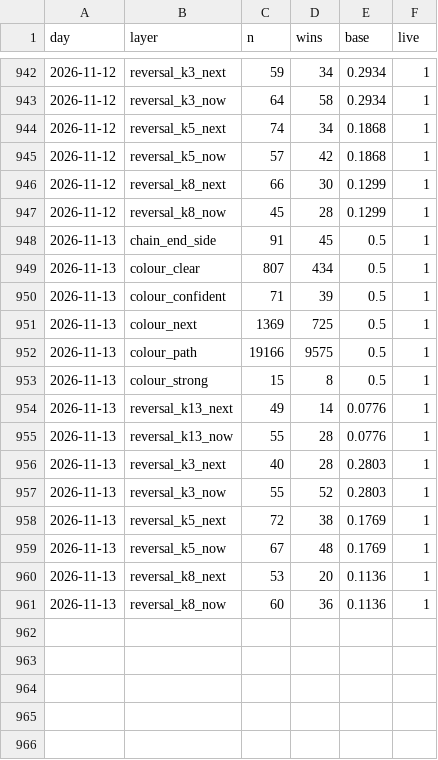
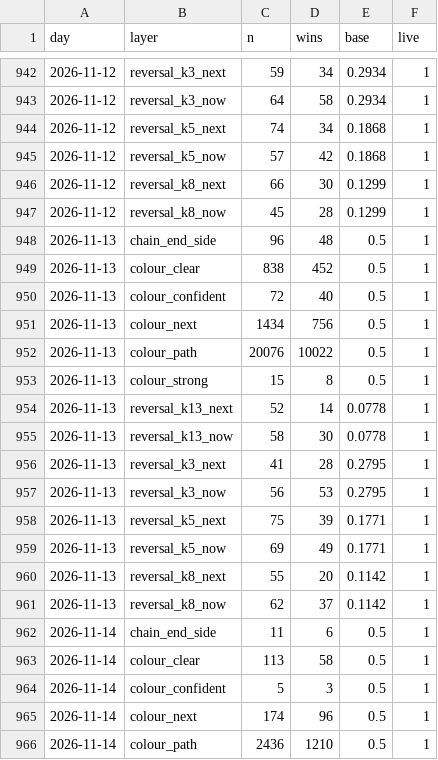
Before and after one commit to msmadanni88/trading-math-model, a CSV file: ledger/winrate.csv, drawn as a sheet; only a part is shown, gaps mark what is left out; the diff covers the shown part only.

```diff
--- a/ledger/winrate.csv
+++ b/ledger/winrate.csv
@@ -947,15 +947,20 @@ day,layer,n,wins,base,live
 2026-11-12,reversal_k8_now,45,28,0.1299,1
-2026-11-13,chain_end_side,91,45,0.5,1
-2026-11-13,colour_clear,807,434,0.5,1
-2026-11-13,colour_confident,71,39,0.5,1
-2026-11-13,colour_next,1369,725,0.5,1
-2026-11-13,colour_path,19166,9575,0.5,1
+2026-11-13,chain_end_side,96,48,0.5,1
+2026-11-13,colour_clear,838,452,0.5,1
+2026-11-13,colour_confident,72,40,0.5,1
+2026-11-13,colour_next,1434,756,0.5,1
+2026-11-13,colour_path,20076,10022,0.5,1
 2026-11-13,colour_strong,15,8,0.5,1
-2026-11-13,reversal_k13_next,49,14,0.0776,1
-2026-11-13,reversal_k13_now,55,28,0.0776,1
-2026-11-13,reversal_k3_next,40,28,0.2803,1
-2026-11-13,reversal_k3_now,55,52,0.2803,1
-2026-11-13,reversal_k5_next,72,38,0.1769,1
-2026-11-13,reversal_k5_now,67,48,0.1769,1
-2026-11-13,reversal_k8_next,53,20,0.1136,1
-2026-11-13,reversal_k8_now,60,36,0.1136,1
+2026-11-13,reversal_k13_next,52,14,0.0778,1
+2026-11-13,reversal_k13_now,58,30,0.0778,1
+2026-11-13,reversal_k3_next,41,28,0.2795,1
+2026-11-13,reversal_k3_now,56,53,0.2795,1
+2026-11-13,reversal_k5_next,75,39,0.1771,1
+2026-11-13,reversal_k5_now,69,49,0.1771,1
+2026-11-13,reversal_k8_next,55,20,0.1142,1
+2026-11-13,reversal_k8_now,62,37,0.1142,1
+2026-11-14,chain_end_side,11,6,0.5,1
+2026-11-14,colour_clear,113,58,0.5,1
+2026-11-14,colour_confident,5,3,0.5,1
+2026-11-14,colour_next,174,96,0.5,1
+2026-11-14,colour_path,2436,1210,0.5,1
```
Also changed, not shown: 8 added rows elsewhere in this file, calls/2026-11-13.csv, candles/2026-11-13.csv, 15 other files.
